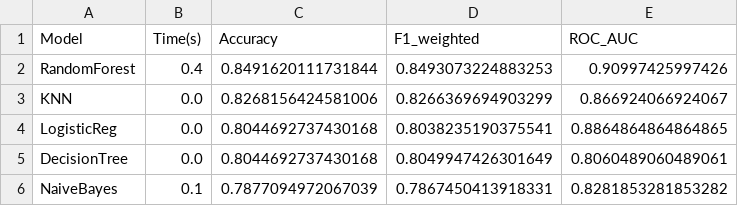
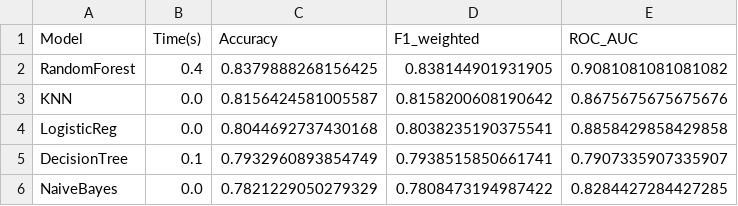
Before and after one commit to SerenaaaaRN/ML-all-u-need, a CSV file: titanic survival prediction/models/results.csv, drawn as a sheet.

Commit message:
fix: model

```diff
--- a/titanic survival prediction/models/results.csv
+++ b/titanic survival prediction/models/results.csv
@@ -1,6 +1,6 @@
 Model,Time(s),Accuracy,F1_weighted,ROC_AUC
-RandomForest,0.4,0.8491620111731844,0.8493073224883253,0.90997425997426
-KNN,0.0,0.8268156424581006,0.8266369694903299,0.866924066924067
-LogisticReg,0.0,0.8044692737430168,0.8038235190375541,0.8864864864864865
-DecisionTree,0.0,0.8044692737430168,0.8049947426301649,0.8060489060489061
-NaiveBayes,0.1,0.7877094972067039,0.7867450413918331,0.8281853281853282
+RandomForest,0.4,0.8379888268156425,0.838144901931905,0.9081081081081082
+KNN,0.0,0.8156424581005587,0.8158200608190642,0.8675675675675676
+LogisticReg,0.0,0.8044692737430168,0.8038235190375541,0.8858429858429858
+DecisionTree,0.1,0.7932960893854749,0.7938515850661741,0.7907335907335907
+NaiveBayes,0.0,0.7821229050279329,0.7808473194987422,0.8284427284427285
```
Also changed, not shown: 9 other files.
